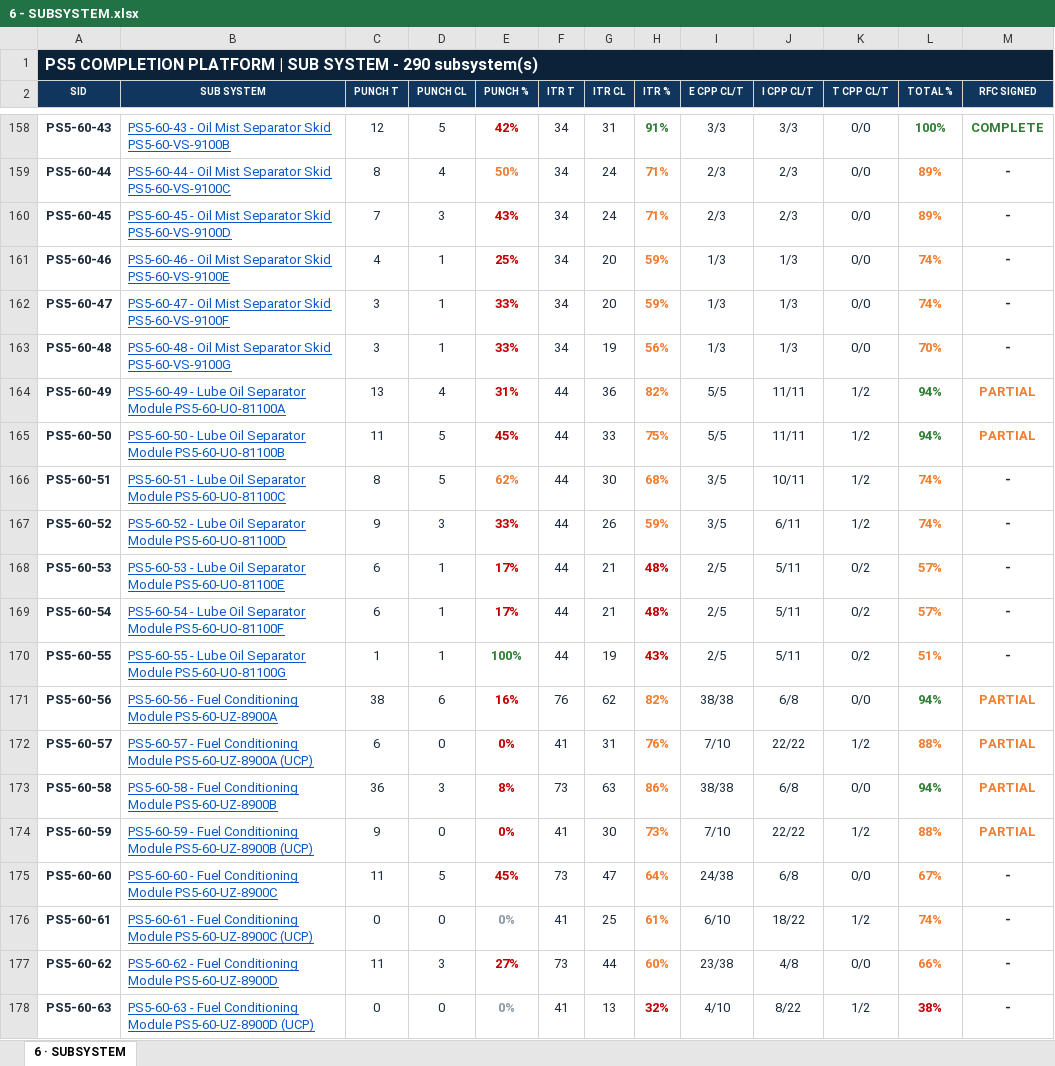
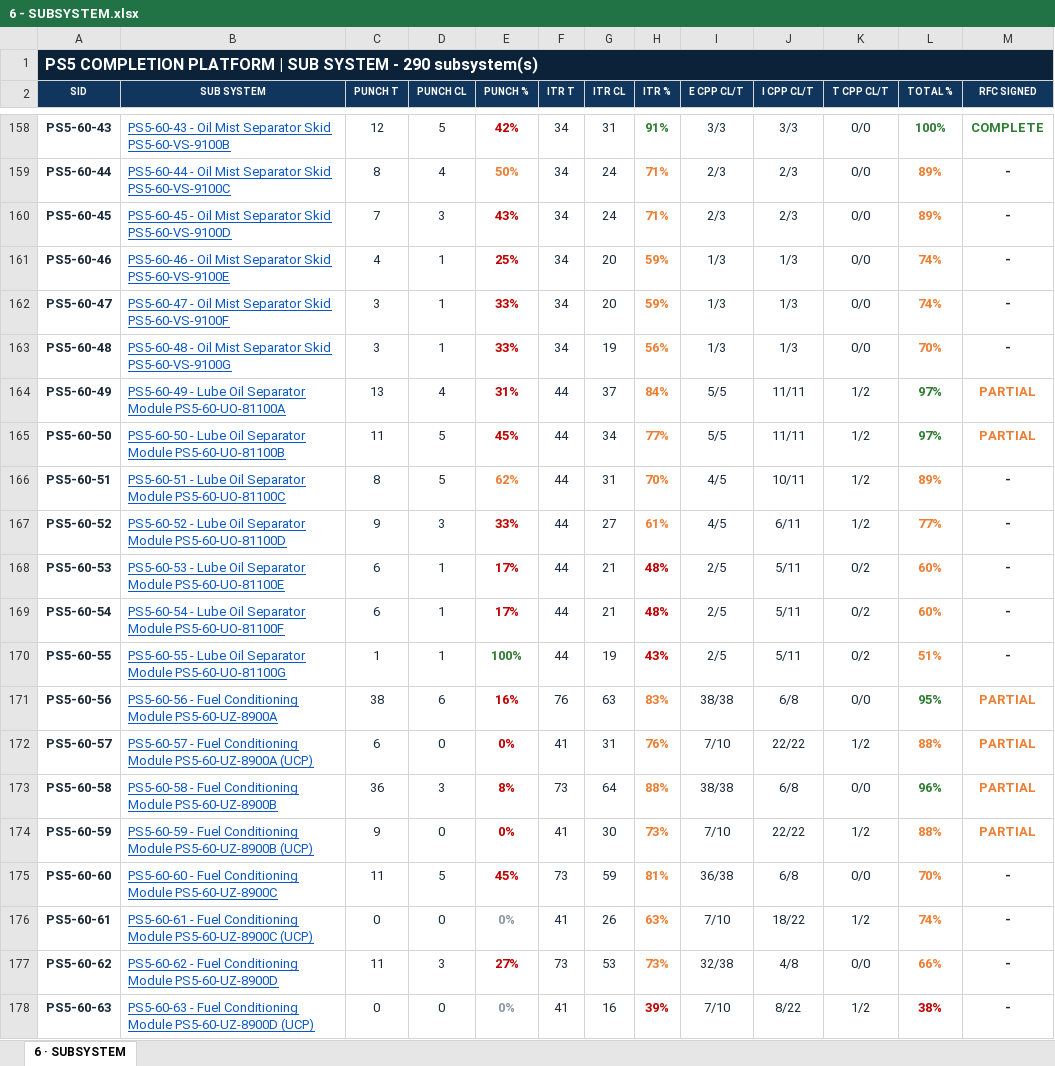
Before and after one commit to Mohamedgawad1/COMPLETION-PROGRESS---KENTPLC, an Excel workbook: EXCEL/6 - SUBSYSTEM.xlsx, sheet 6 · SUBSYSTEM, drawn as a sheet; only a part is shown, gaps mark what is left out; values as stored, in another font and other column widths than the file's, no borders; the diff covers the shown part only; the diff names each change by its address in the sheet, - before the commit and + after, or states it on an @@ line.

```diff
--- a/EXCEL/6 - SUBSYSTEM.xlsx (sheet 6 · SUBSYSTEM)
+++ b/EXCEL/6 - SUBSYSTEM.xlsx (sheet 6 · SUBSYSTEM)
-G164 (ITR CL): 36
+G164 (ITR CL): 37
-H164 (ITR %): 82%
+H164 (ITR %): 84%
-L164:L165 (TOTAL %): 94%
+L164:L165 (TOTAL %): 97%
-G165 (ITR CL): 33
+G165 (ITR CL): 34
-H165 (ITR %): 75%
+H165 (ITR %): 77%
-G166 (ITR CL): 30
+G166 (ITR CL): 31
-H166 (ITR %): 68%
+H166 (ITR %): 70%
-I166:I167 (E CPP CL/T): 3/5
+I166:I167 (E CPP CL/T): 4/5
-L166 (TOTAL %): 74%
+L166 (TOTAL %): 89%
-G167 (ITR CL): 26
+G167 (ITR CL): 27
-H167 (ITR %): 59%
+H167 (ITR %): 61%
-L167 (TOTAL %): 74%
+L167 (TOTAL %): 77%
-L168:L169 (TOTAL %): 57%
+L168:L169 (TOTAL %): 60%
-G171 (ITR CL): 62
+G171 (ITR CL): 63
-H171 (ITR %): 82%
+H171 (ITR %): 83%
-L171 (TOTAL %): 94%
+L171 (TOTAL %): 95%
-G173 (ITR CL): 63
+G173 (ITR CL): 64
-H173 (ITR %): 86%
+H173 (ITR %): 88%
-L173 (TOTAL %): 94%
+L173 (TOTAL %): 96%
-G175 (ITR CL): 47
+G175 (ITR CL): 59
-H175 (ITR %): 64%
+H175 (ITR %): 81%
-I175 (E CPP CL/T): 24/38
+I175 (E CPP CL/T): 36/38
-L175 (TOTAL %): 67%
+L175 (TOTAL %): 70%
-G176 (ITR CL): 25
+G176 (ITR CL): 26
-H176 (ITR %): 61%
+H176 (ITR %): 63%
-I176 (E CPP CL/T): 6/10
+I176 (E CPP CL/T): 7/10
-G177 (ITR CL): 44
+G177 (ITR CL): 53
-H177 (ITR %): 60%
+H177 (ITR %): 73%
-I177 (E CPP CL/T): 23/38
+I177 (E CPP CL/T): 32/38
-G178 (ITR CL): 13
+G178 (ITR CL): 16
-H178 (ITR %): 32%
+H178 (ITR %): 39%
-I178 (E CPP CL/T): 4/10
+I178 (E CPP CL/T): 7/10
```
Also changed, not shown: 103 edited cells and cell formats elsewhere in this sheet, EXCEL/2 - RFC PROGRESS.xlsx, EXCEL/3 - BLOCKING-REMARKS.xlsx, 9 other files.
